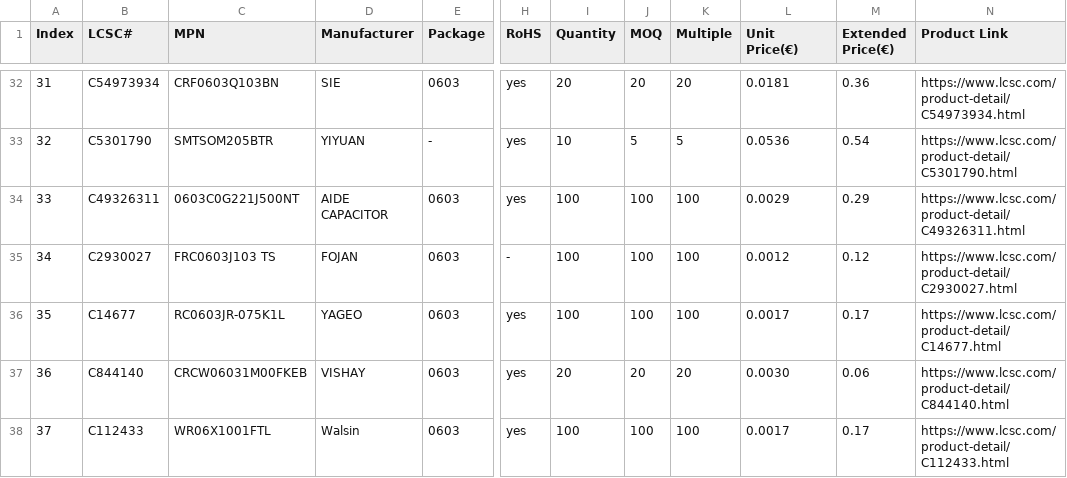
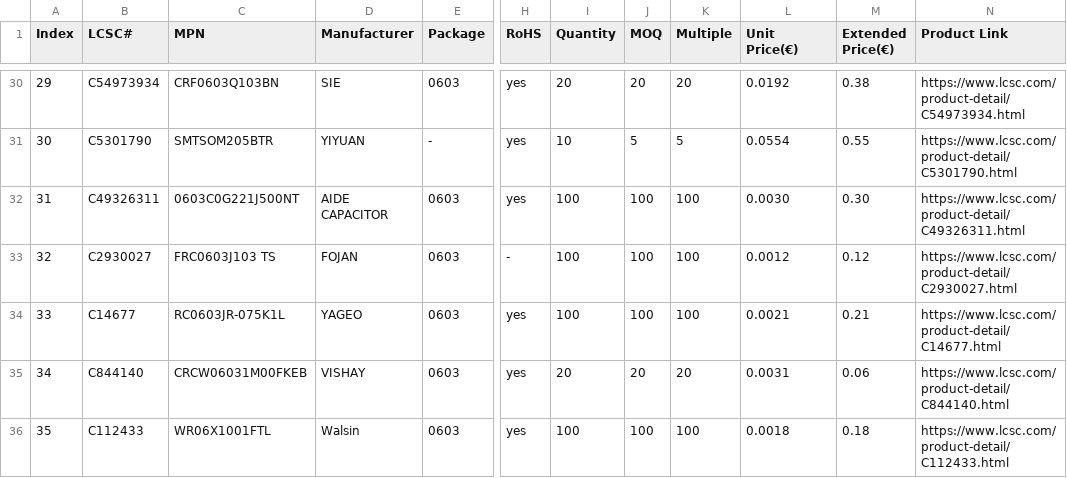
Before and after one commit to ma-ale/usbc_soldering_iron, a CSV file: hw/bom/bom_preliminary_lcsc.csv, drawn as a sheet; only a part is shown, gaps mark what is left out; addresses are those after the commit; the diff covers the shown part only; the diff names each change by its address in the sheet, - before the commit and + after, or states it on an @@ line.

```diff
--- a/hw/bom/bom_preliminary_lcsc.csv
+++ b/hw/bom/bom_preliminary_lcsc.csv
@@ column A (Index) renumbered between rows 10 and 40 @@
-L30 (Unit Price(€)): 0.0181
+L30 (Unit Price(€)): 0.0192
-M30 (Extended Price(€)): 0.36
+M30 (Extended Price(€)): 0.38
-L31 (Unit Price(€)): 0.0536
+L31 (Unit Price(€)): 0.0554
-M31 (Extended Price(€)): 0.54
+M31 (Extended Price(€)): 0.55
-L32 (Unit Price(€)): 0.0029
+L32 (Unit Price(€)): 0.0030
-M32 (Extended Price(€)): 0.29
+M32 (Extended Price(€)): 0.30
-L34 (Unit Price(€)): 0.0017
+L34 (Unit Price(€)): 0.0021
-M34 (Extended Price(€)): 0.17
+M34 (Extended Price(€)): 0.21
-L35 (Unit Price(€)): 0.0030
+L35 (Unit Price(€)): 0.0031
-L36 (Unit Price(€)): 0.0017
+L36 (Unit Price(€)): 0.0018
-M36 (Extended Price(€)): 0.17
+M36 (Extended Price(€)): 0.18
```
Also changed, not shown: 3 added rows, 2 removed rows and 69 edited cells elsewhere in this file, 1 other file.
